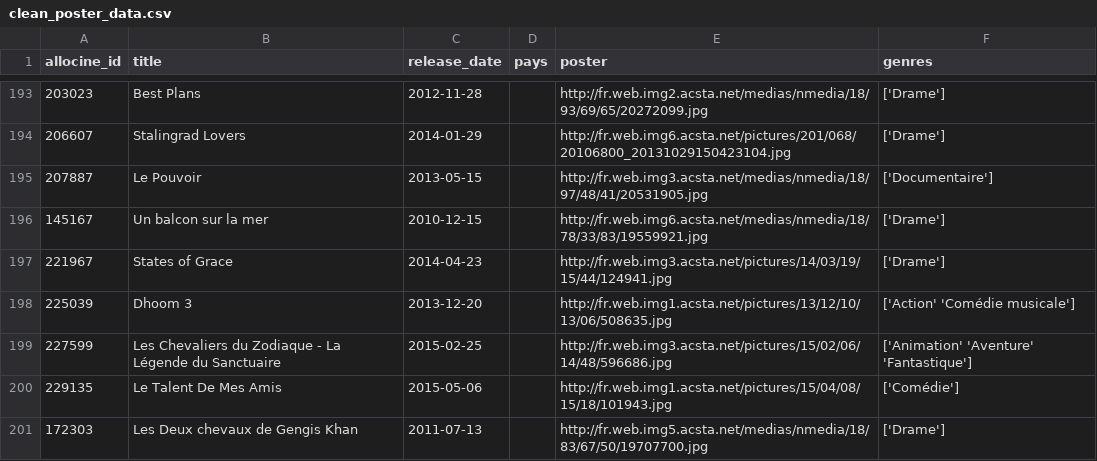
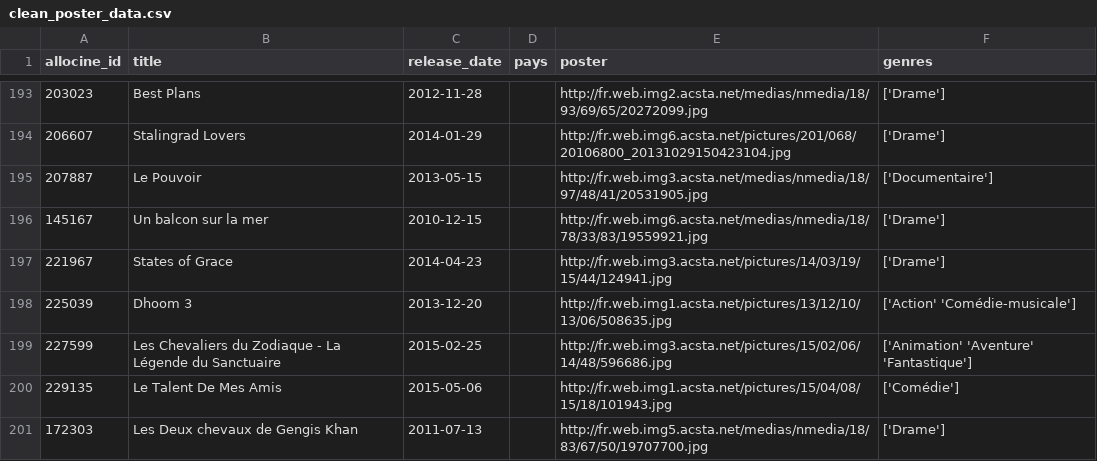
Before and after one commit to vloison/Projet_de_departement, a CSV file: data/clean_poster_data.csv, drawn as a sheet; only a part is shown, gaps mark what is left out; the diff covers the shown part only.

```diff
--- a/data/clean_poster_data.csv
+++ b/data/clean_poster_data.csv
@@ -197,3 +197,3 @@ allocine_id,title,release_date,pays,poster,genres
 221967,States of Grace,2014-04-23,,http://fr.web.img3.acsta.net/pictures/14/03/19/15/44/124941.jpg,['Drame']
-225039,Dhoom 3,2013-12-20,,http://fr.web.img1.acsta.net/pictures/13/12/10/13/06/508635.jpg,['Action' 'Comédie musicale']
+225039,Dhoom 3,2013-12-20,,http://fr.web.img1.acsta.net/pictures/13/12/10/13/06/508635.jpg,['Action' 'Comédie-musicale']
 227599,Les Chevaliers du Zodiaque -  La Légende du Sanctuaire,2015-02-25,,http://fr.web.img3.acsta.net/pictures/15/02/06/14/48/596686.jpg,['Animation' 'Aventure' 'Fantastique']
```
Also changed, not shown: 189 edited cells elsewhere in this file, 4 other files.
